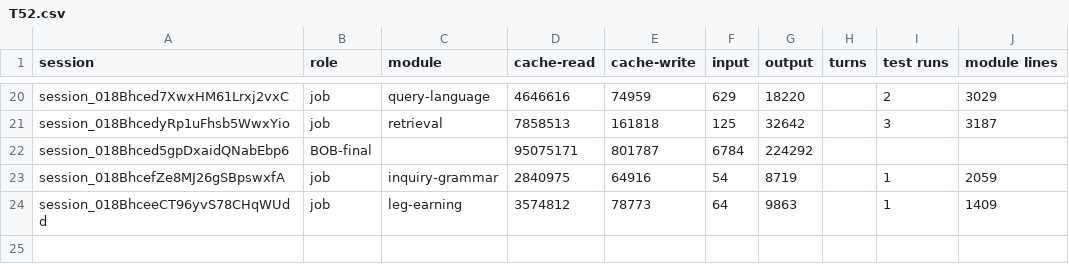
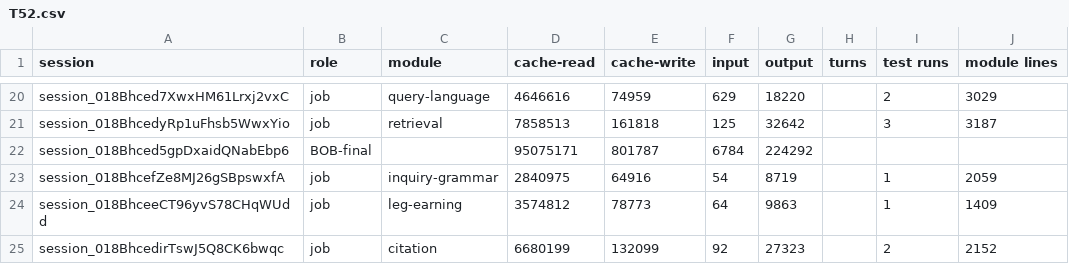
Before and after one commit to believeinoakland/bio, a CSV file: build/metrics/T52.csv, drawn as a sheet; only a part is shown, gaps mark what is left out; the diff names each change by its address in the sheet, - before the commit and + after, or states it on an @@ line.

```diff
--- a/build/metrics/T52.csv
+++ b/build/metrics/T52.csv
+row 25: session_018BhcedirTswJ5Q8CK6bwqc | job | citation | 6680199 | 132099 | 92 | 27323 |  | 2 | 2152
```
Also changed, not shown: 1 other file.
